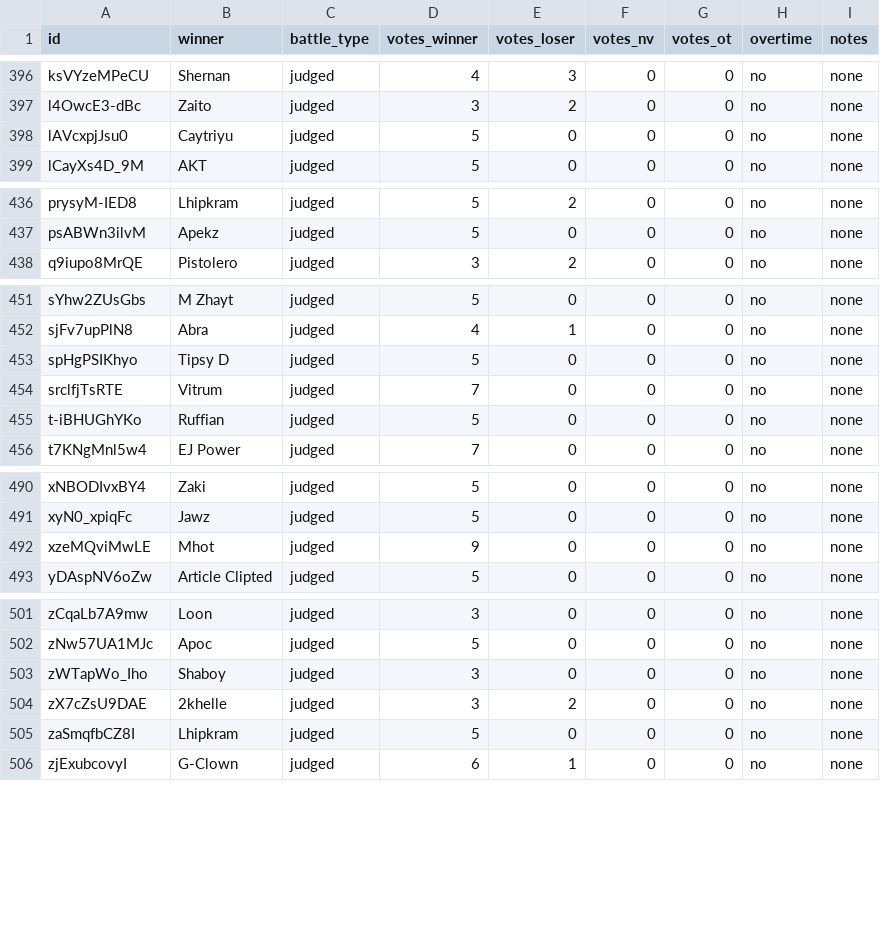
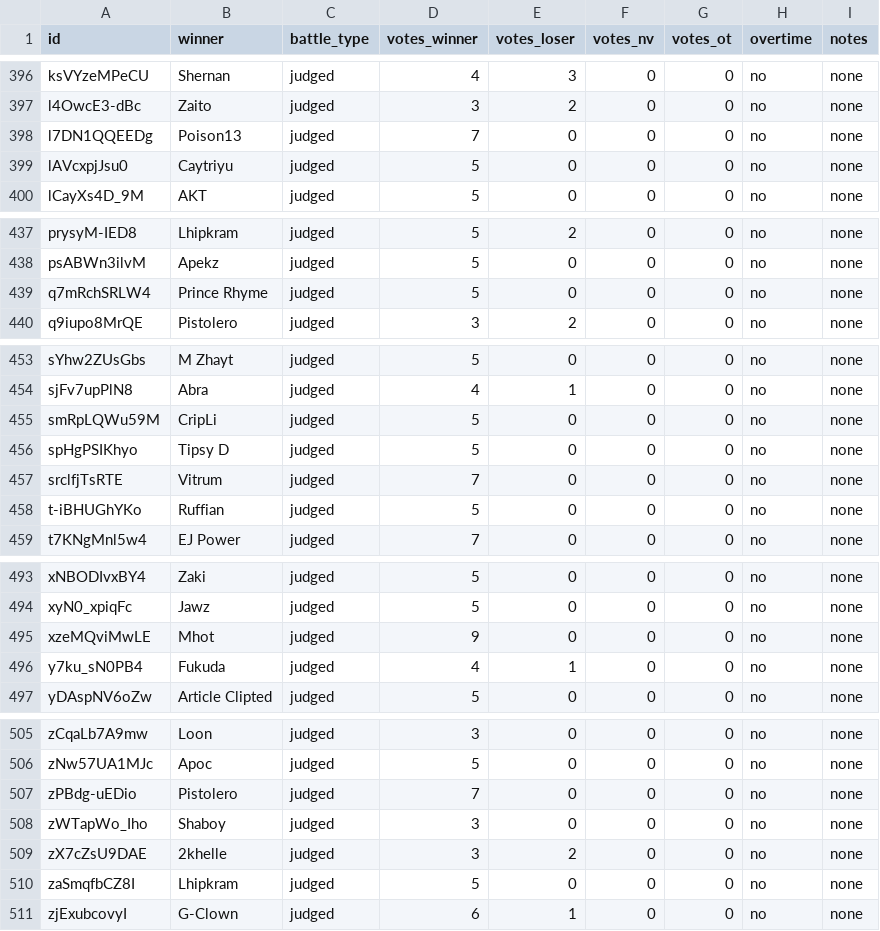
Before and after one commit to russluber/project-rap-sheet, a CSV file: data/annotations/battle_results.csv, drawn as a sheet; only a part is shown, gaps mark what is left out; the diff names each change by its address in the sheet, - before the commit and + after, or states it on an @@ line.

Commit message:
Add 5 new battle results

```diff
--- a/data/annotations/battle_results.csv
+++ b/data/annotations/battle_results.csv
+row 398: l7DN1QQEEDg | Poison13 | judged | 7 | 0 | 0 | 0 | no | none
+row 439: q7mRchSRLW4 | Prince Rhyme | judged | 5 | 0 | 0 | 0 | no | none
+row 455: smRpLQWu59M | CripLi | judged | 5 | 0 | 0 | 0 | no | none
+row 496: y7ku_sN0PB4 | Fukuda | judged | 4 | 1 | 0 | 0 | no | none
+row 507: zPBdg-uEDio | Pistolero | judged | 7 | 0 | 0 | 0 | no | none
```
Also changed, not shown: 1 other file.
